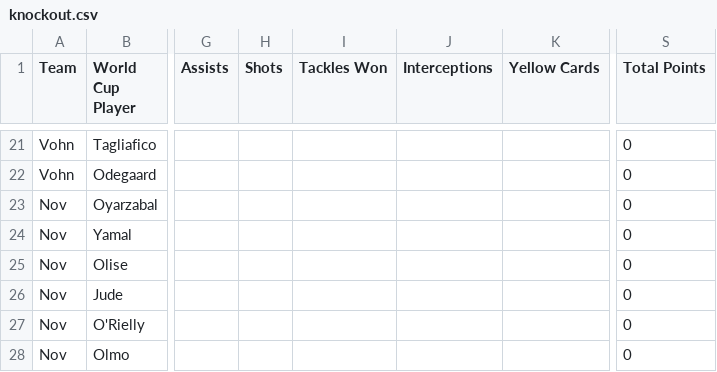
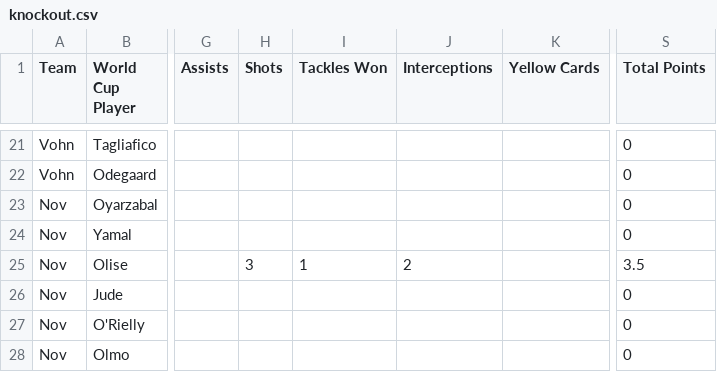
Before and after one commit to daivenpatel333/World-Cup-2026, a CSV file: knockout.csv, drawn as a sheet; only a part is shown, gaps mark what is left out; the diff names each change by its address in the sheet, - before the commit and + after, or states it on an @@ line.

Commit message:
Add files via upload

```diff
--- a/knockout.csv
+++ b/knockout.csv
-H25 (Shots): (empty)
+H25 (Shots): 3
-I25 (Tackles Won): (empty)
+I25 (Tackles Won): 1
-J25 (Interceptions): (empty)
+J25 (Interceptions): 2
-S25 (Total Points): 0
+S25 (Total Points): 3.5
```
